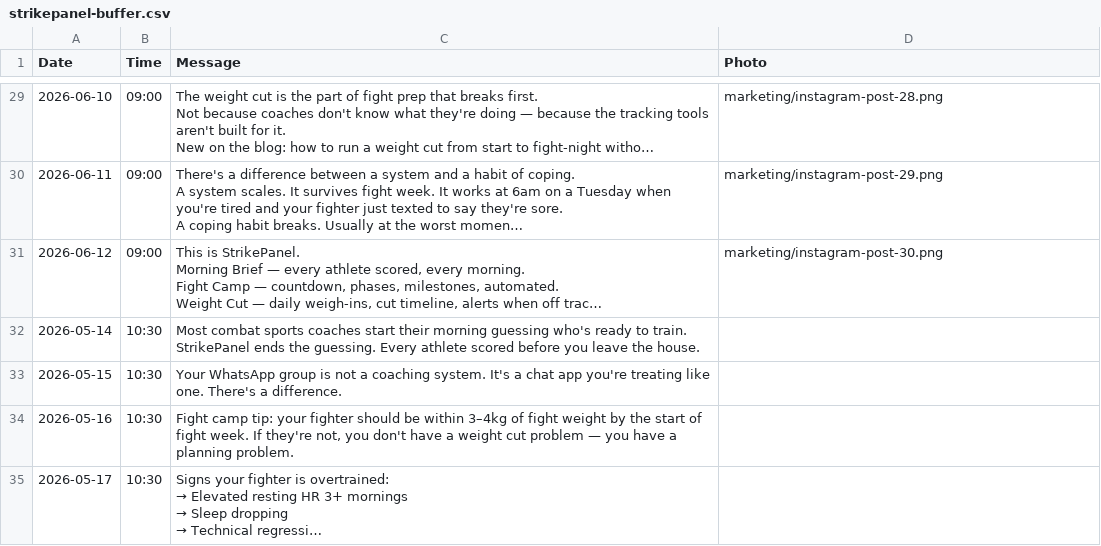
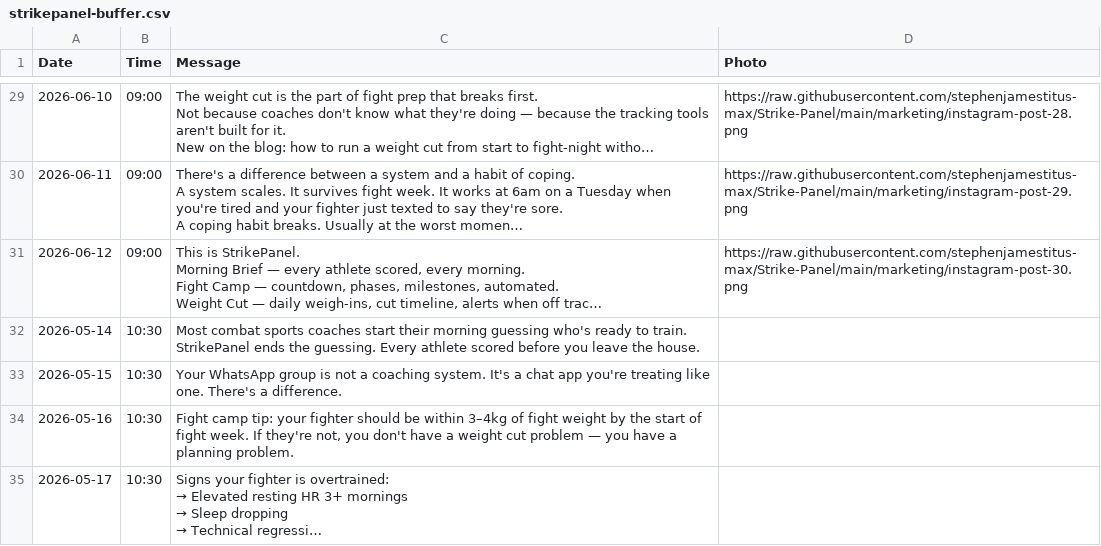
Before and after one commit to stephenjamestitus-max/Strike-Panel, a CSV file: .agents/strikepanel-buffer.csv, drawn as a sheet; only a part is shown, gaps mark what is left out; long unchanged cells end in …; the diff covers the shown part only; the diff names each change by its address in the sheet, - before the commit and + after, or states it on an @@ line.

```diff
--- a/.agents/strikepanel-buffer.csv
+++ b/.agents/strikepanel-buffer.csv
-D29 (Photo): marketing/instagram-post-28.png
+D29 (Photo): https://raw.githubusercontent.com/stephenjamestitus-max/Strike-Panel/main/marketing/instagram-post-28.png
-D30 (Photo): marketing/instagram-post-29.png
+D30 (Photo): https://raw.githubusercontent.com/stephenjamestitus-max/Strike-Panel/main/marketing/instagram-post-29.png
-D31 (Photo): marketing/instagram-post-30.png
+D31 (Photo): https://raw.githubusercontent.com/stephenjamestitus-max/Strike-Panel/main/marketing/instagram-post-30.png
```
Also changed, not shown: 27 edited cells elsewhere in this file, 12 other files.
